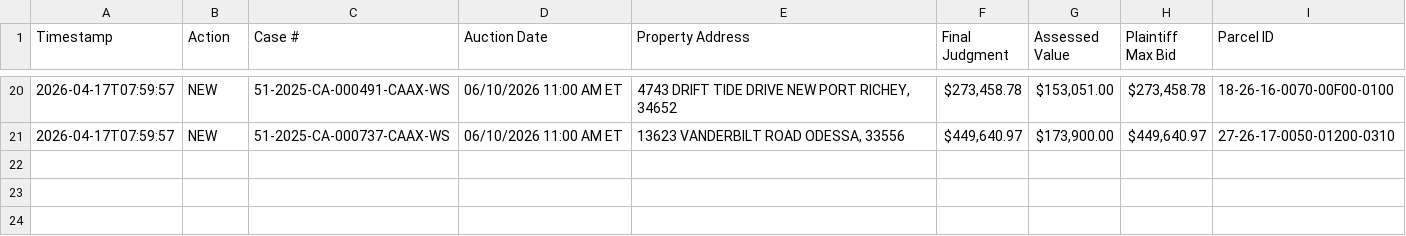
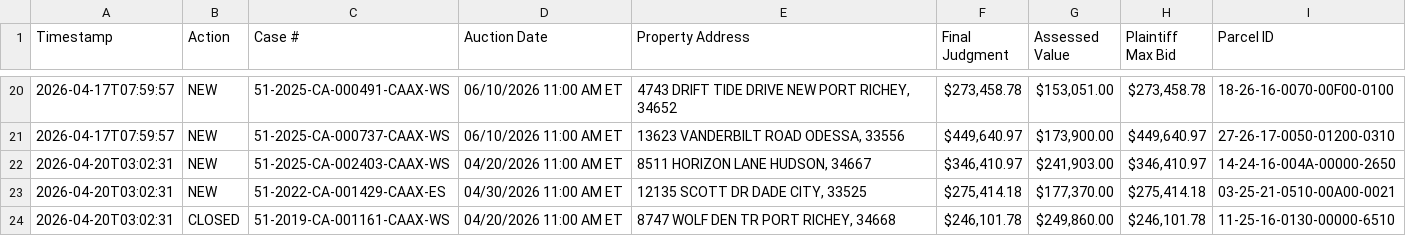
Before and after one commit to figlesias7/realforeclose-pasco, a CSV file: data/event_log.csv, drawn as a sheet; only a part is shown, gaps mark what is left out; the diff names each change by its address in the sheet, - before the commit and + after, or states it on an @@ line.

```diff
--- a/data/event_log.csv
+++ b/data/event_log.csv
+row 22: 2026-04-20T03:02:31 | NEW | 51-2025-CA-002403-CAAX-WS | 04/20/2026 11:00 AM ET | 8511 HORIZON LANE HUDSON, 34667 | $346,410.97 | $241,903.00 | $346,410.97 | 14-24-16-004A-00000-2650
+row 23: 2026-04-20T03:02:31 | NEW | 51-2022-CA-001429-CAAX-ES | 04/30/2026 11:00 AM ET | 12135 SCOTT DR DADE CITY, 33525 | $275,414.18 | $177,370.00 | $275,414.18 | 03-25-21-0510-00A00-0021
+row 24: 2026-04-20T03:02:31 | CLOSED | 51-2019-CA-001161-CAAX-WS | 04/20/2026 11:00 AM ET | 8747 WOLF DEN TR PORT RICHEY, 34668 | $246,101.78 | $249,860.00 | $246,101.78 | 11-25-16-0130-00000-6510
```
Also changed, not shown: data/all_seen.csv, 3 other files.
